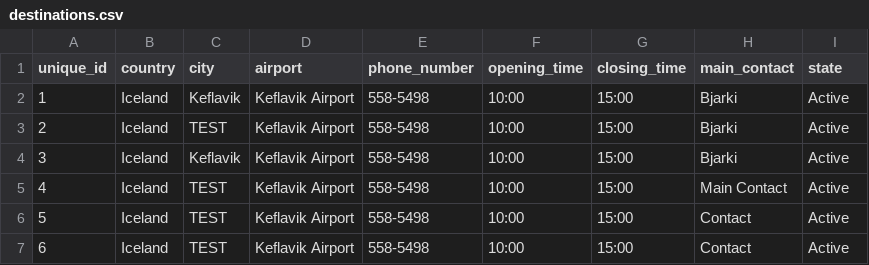
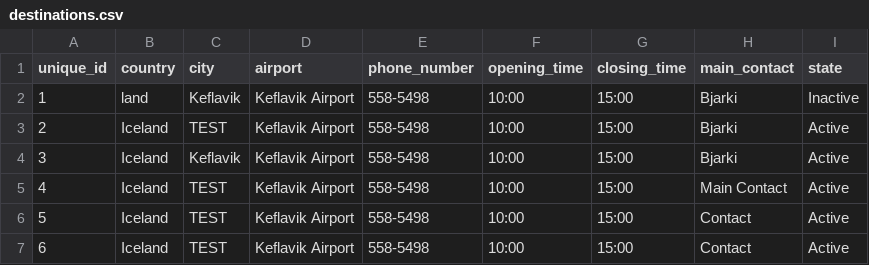
Before and after one commit to raggiok/VLN1, a CSV file: Program/data/csv_files/destinations.csv, drawn as a sheet.

Commit message:
Destinations menus should be fully functional

```diff
--- a/Program/data/csv_files/destinations.csv
+++ b/Program/data/csv_files/destinations.csv
@@ -1,3 +1,3 @@
 unique_id,country,city,airport,phone_number,opening_time,closing_time,main_contact,state
-1,Iceland,Keflavik,Keflavik Airport,558-5498,10:00,15:00,Bjarki,Active
+1,land,Keflavik,Keflavik Airport,558-5498,10:00,15:00,Bjarki,Inactive
 2,Iceland,TEST,Keflavik Airport,558-5498,10:00,15:00,Bjarki,Active
```
Also changed, not shown: Program/data/csv_files/vehicles.csv, 10 other files.
